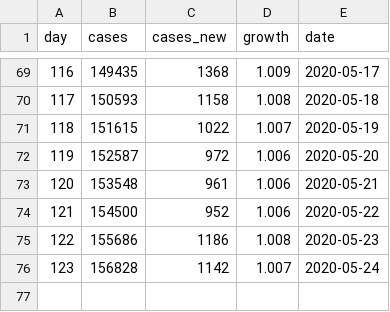
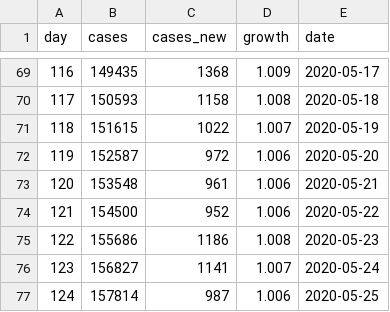
Before and after one commit to mtaylan/Covid19, a CSV file: Turkey.csv, drawn as a sheet; only a part is shown, gaps mark what is left out.

Commit message:
Update Turkey.csv

```diff
--- a/Turkey.csv
+++ b/Turkey.csv
@@ -75,2 +75,3 @@ day,cases,cases_new,growth,date
 122,155686,1186,1.008,2020-05-23
-123,156828,1142,1.007,2020-05-24
+123,156827,1141,1.007,2020-05-24
+124,157814,987,1.006,2020-05-25
```
